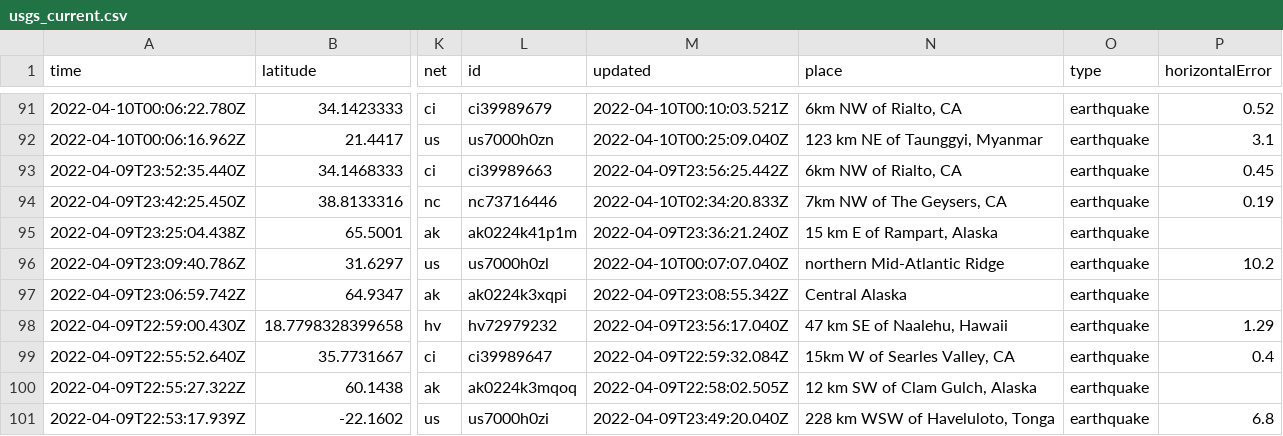
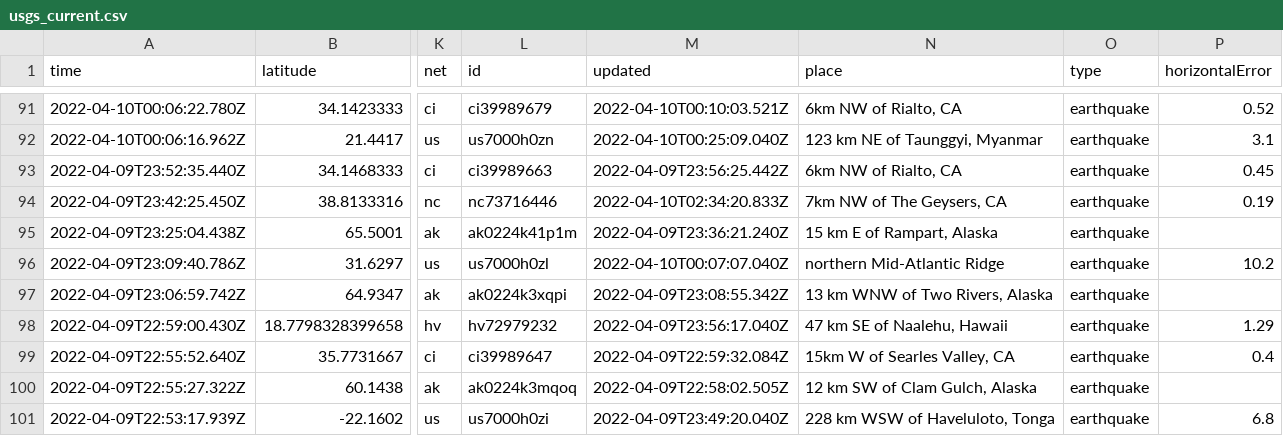
Before and after one commit to cveltri/my-data-robot, a CSV file: usgs_current.csv, drawn as a sheet; only a part is shown, gaps mark what is left out; the diff covers the shown part only; the diff names each change by its address in the sheet, - before the commit and + after, or states it on an @@ line.

```diff
--- a/usgs_current.csv
+++ b/usgs_current.csv
-N97 (place): Central Alaska
+N97 (place): 13 km WNW of Two Rivers, Alaska
```
Also changed, not shown: 1 removed row and 5 edited cells elsewhere in this file.
